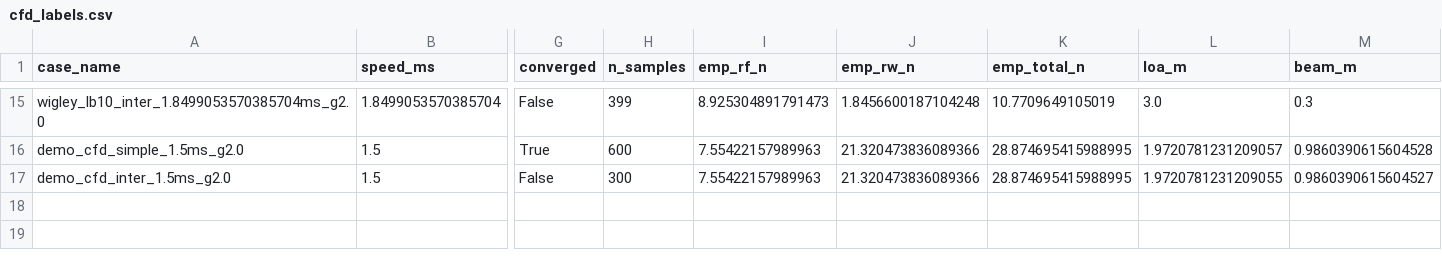
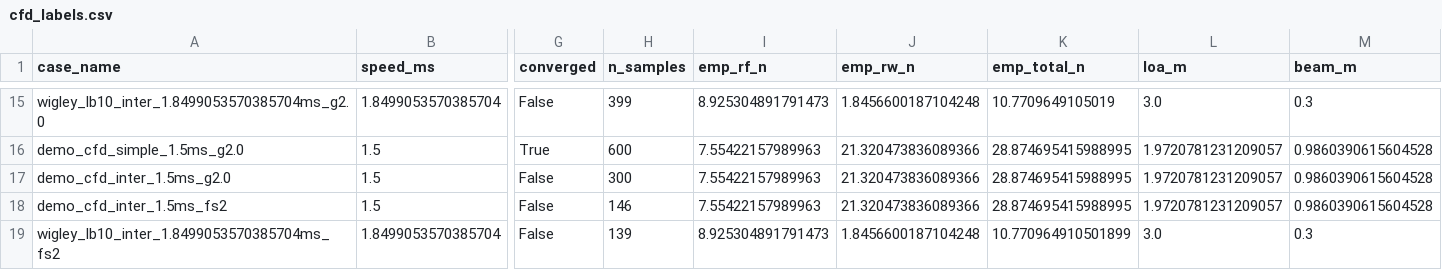
Before and after one commit to unmatsutake377-rgb/ship-ai-design-project, a CSV file: data/cfd_labels.csv, drawn as a sheet; only a part is shown, gaps mark what is left out; rows hold the shown columns only; the diff names each change by its address in the sheet, - before the commit and + after, or states it on an @@ line.

```diff
--- a/data/cfd_labels.csv
+++ b/data/cfd_labels.csv
-L17 (loa_m): 1.9720781231209055
+L17 (loa_m): 1.9720781231209057
-M17 (beam_m): 0.9860390615604527
+M17 (beam_m): 0.9860390615604528
+row 18: demo_cfd_inter_1.5ms_fs2 | 1.5 | False | 146 | 7.55422157989963 | 21.320473836089366 | 28.874695415988995 | 1.9720781231209057 | 0.9860390615604528
+row 19: wigley_lb10_inter_1.8499053570385704ms_fs2 | 1.8499053570385704 | False | 139 | 8.925304891791473 | 1.8456600187104248 | 10.770964910501899 | 3.0 | 0.3
```
Also changed, not shown: 1 other file.
